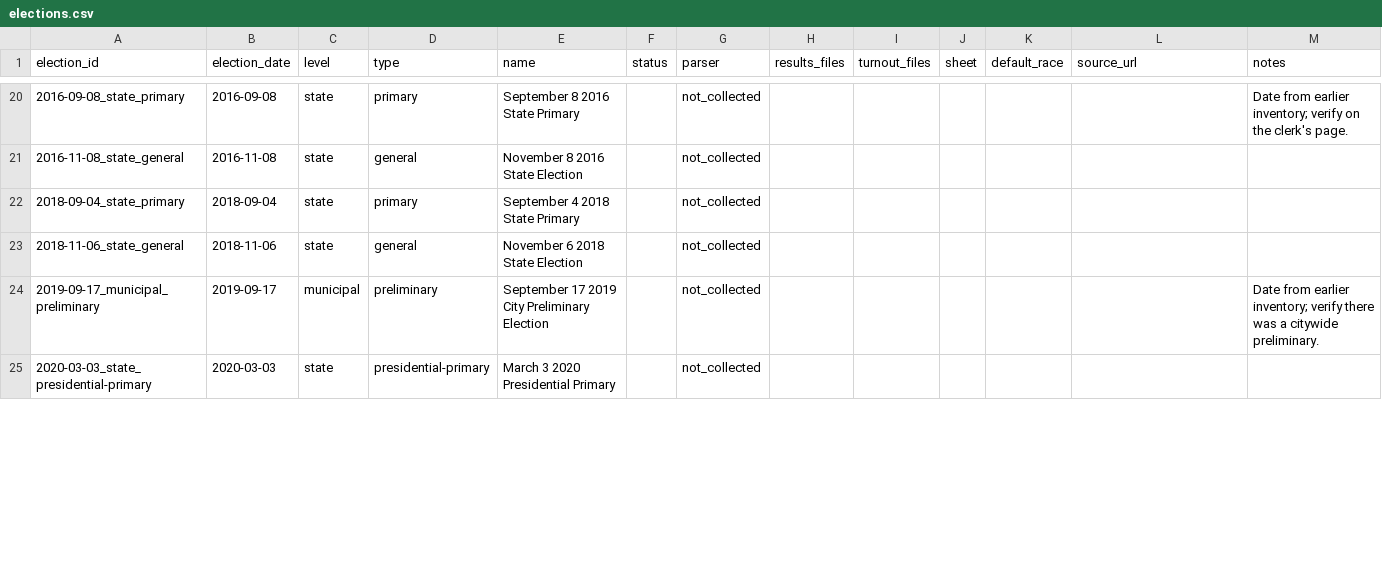
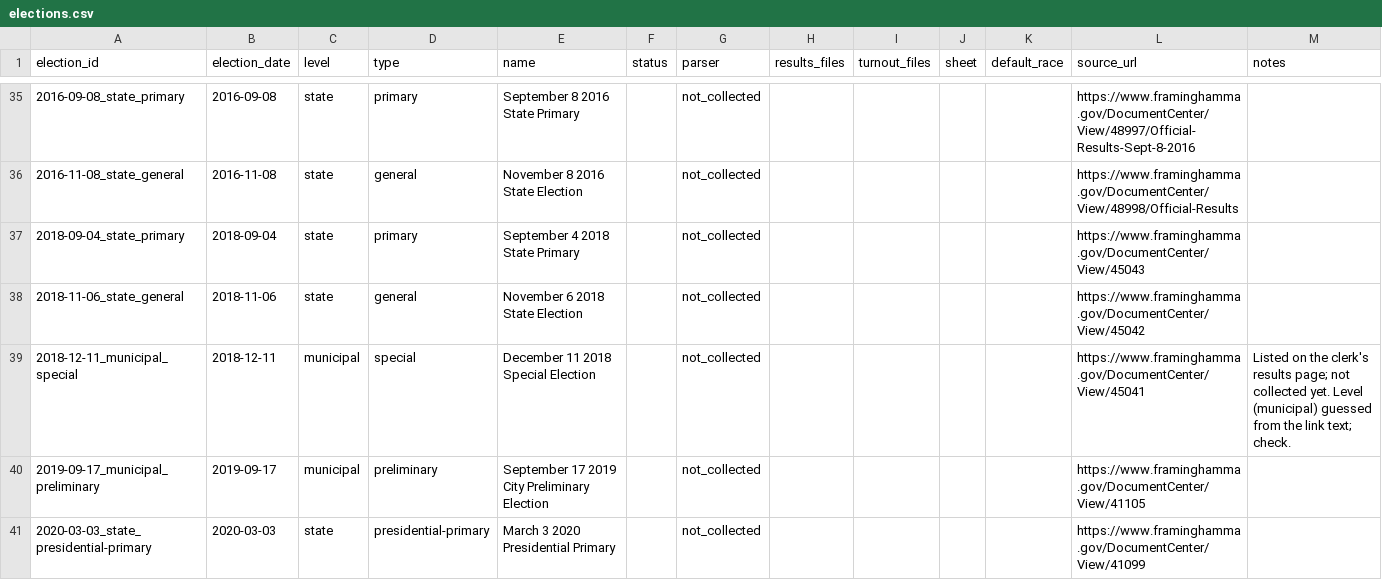
Before and after one commit to smach/Framingham-City-Data, a CSV file: data-raw/elections/elections.csv, drawn as a sheet; only a part is shown, gaps mark what is left out; the diff covers the shown part only.

```diff
--- a/data-raw/elections/elections.csv
+++ b/data-raw/elections/elections.csv
@@ -20,6 +35,7 @@ election_id,election_date,level,type,name,status,parser,results_files,turnout_fi
-2016-09-08_state_primary,2016-09-08,state,primary,September 8 2016 State Primary,,not_collected,,,,,,Date from earlier inventory; verify on the clerk's page.
-2016-11-08_state_general,2016-11-08,state,general,November 8 2016 State Election,,not_collected,,,,,,
-2018-09-04_state_primary,2018-09-04,state,primary,September 4 2018 State Primary,,not_collected,,,,,,
-2018-11-06_state_general,2018-11-06,state,general,November 6 2018 State Election,,not_collected,,,,,,
-2019-09-17_municipal_preliminary,2019-09-17,municipal,preliminary,September 17 2019 City Preliminary Election,,not_collected,,,,,,Date from earlier inventory; verify there was a citywide preliminary.
-2020-03-03_state_presidential-primary,2020-03-03,state,presidential-primary,March 3 2020 Presidential Primary,,not_collected,,,,,,
+2016-09-08_state_primary,2016-09-08,state,primary,September 8 2016 State Primary,,not_collected,,,,,https://www.framinghamma.gov/DocumentCenter/View/48997/Official-Results-Sept-8-2016,
+2016-11-08_state_general,2016-11-08,state,general,November 8 2016 State Election,,not_collected,,,,,https://www.framinghamma.gov/DocumentCenter/View/48998/Official-Results,
+2018-09-04_state_primary,2018-09-04,state,primary,September 4 2018 State Primary,,not_collected,,,,,https://www.framinghamma.gov/DocumentCenter/View/45043,
+2018-11-06_state_general,2018-11-06,state,general,November 6 2018 State Election,,not_collected,,,,,https://www.framinghamma.gov/DocumentCenter/View/45042,
+2018-12-11_municipal_special,2018-12-11,municipal,special,December 11 2018 Special Election,,not_collected,,,,,https://www.framinghamma.gov/DocumentCenter/View/45041,Listed on the clerk's results page; not collected yet. Level (municipal) guessed from the link text; check.
+2019-09-17_municipal_preliminary,2019-09-17,municipal,preliminary,September 17 2019 City Preliminary Election,,not_collected,,,,,https://www.framinghamma.gov/DocumentCenter/View/41105,
+2020-03-03_state_presidential-primary,2020-03-03,state,presidential-primary,March 3 2020 Presidential Primary,,not_collected,,,,,https://www.framinghamma.gov/DocumentCenter/View/41099,
```
Also changed, not shown: 16 added rows and 25 edited cells elsewhere in this file, data/elections/elections.csv, 5 other files.
